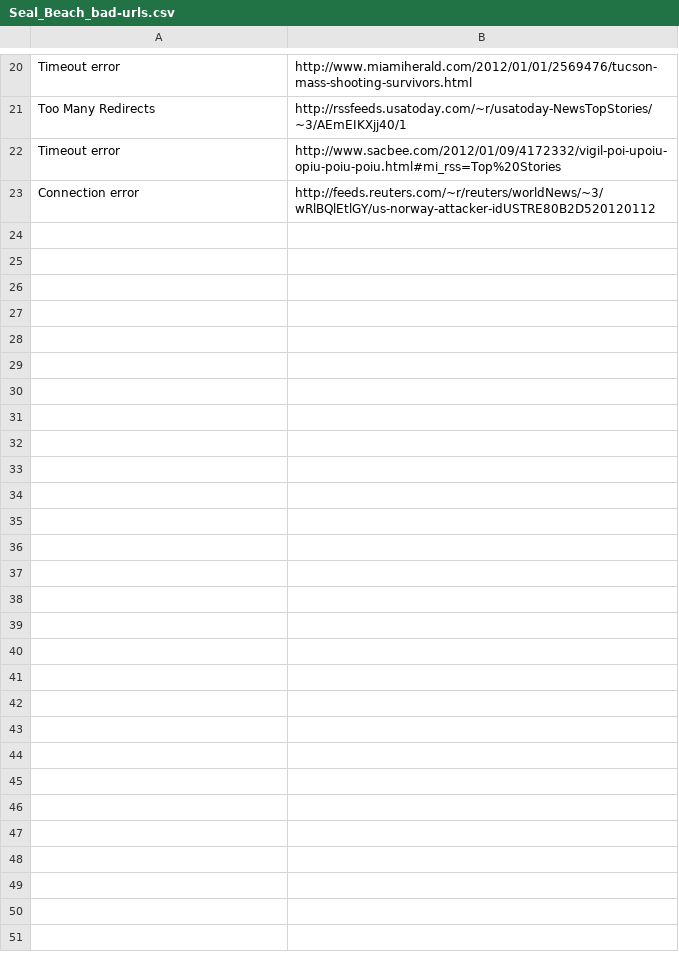
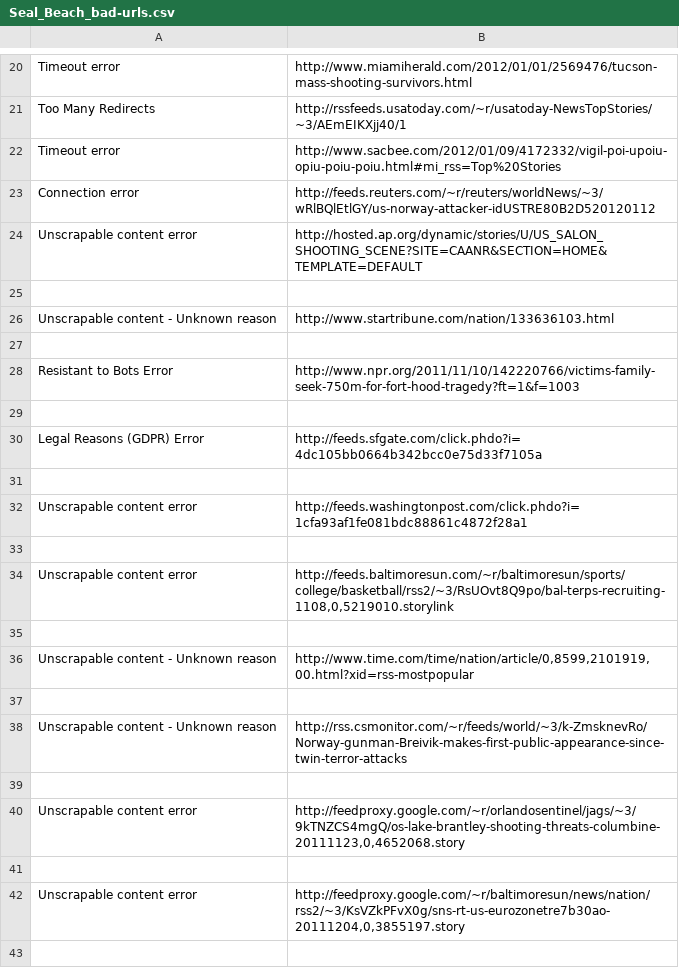
Before and after one commit to khahnmad/DSP, a CSV file: bad-urls/Seal_Beach_bad-urls.csv, drawn as a sheet; only a part is shown, gaps mark what is left out; the diff covers the shown part only.

```diff
--- a/bad-urls/Seal_Beach_bad-urls.csv
+++ b/bad-urls/Seal_Beach_bad-urls.csv
@@ -23 +23,21 @@ Timeout error,http://www.sacbee.com/2012/01/09/4172332/vigil-poi-upoiu-opiu-poiu
 Connection error,http://feeds.reuters.com/~r/reuters/worldNews/~3/wRlBQlEtlGY/us-norway-attacker-idUSTRE80B2D520120112
+Unscrapable content error,http://hosted.ap.org/dynamic/stories/U/US_SALON_SHOOTING_SCENE?SITE=CAANR&SECTION=HOME&TEMPLATE=DEFAULT
+
+Unscrapable content - Unknown reason,http://www.startribune.com/nation/133636103.html
+
+Resistant to Bots Error,http://www.npr.org/2011/11/10/142220766/victims-family-seek-750m-for-fort-hood-tragedy?ft=1&f=1003
+
+Legal Reasons (GDPR) Error,http://feeds.sfgate.com/click.phdo?i=4dc105bb0664b342bcc0e75d33f7105a
+
+Unscrapable content error,http://feeds.washingtonpost.com/click.phdo?i=1cfa93af1fe081bdc88861c4872f28a1
+
+Unscrapable content error,"http://feeds.baltimoresun.com/~r/baltimoresun/sports/college/basketball/rss2/~3/RsUOvt8Q9po/bal-terps-recruiting-1108,0,5219010.storylink"
+
+Unscrapable content - Unknown reason,"http://www.time.com/time/nation/article/0,8599,2101919,00.html?xid=rss-mostpopular"
+
+Unscrapable content - Unknown reason,http://rss.csmonitor.com/~r/feeds/world/~3/k-ZmsknevRo/Norway-gunman-Breivik-makes-first-public-appearance-since-twin-terror-attacks
+
+Unscrapable content error,"http://feedproxy.google.com/~r/orlandosentinel/jags/~3/9kTNZCS4mgQ/os-lake-brantley-shooting-threats-columbine-20111123,0,4652068.story"
+
+Unscrapable content error,"http://feedproxy.google.com/~r/baltimoresun/news/nation/rss2/~3/KsVZkPFvX0g/sns-rt-us-eurozonetre7b30ao-20111204,0,3855197.story"
+
```
Also changed, not shown: 23 added rows elsewhere in this file, article-text/Boulder_cleaned-text.csv, article-text/Breathitt_County_cleaned-text.csv, 33 other files.
